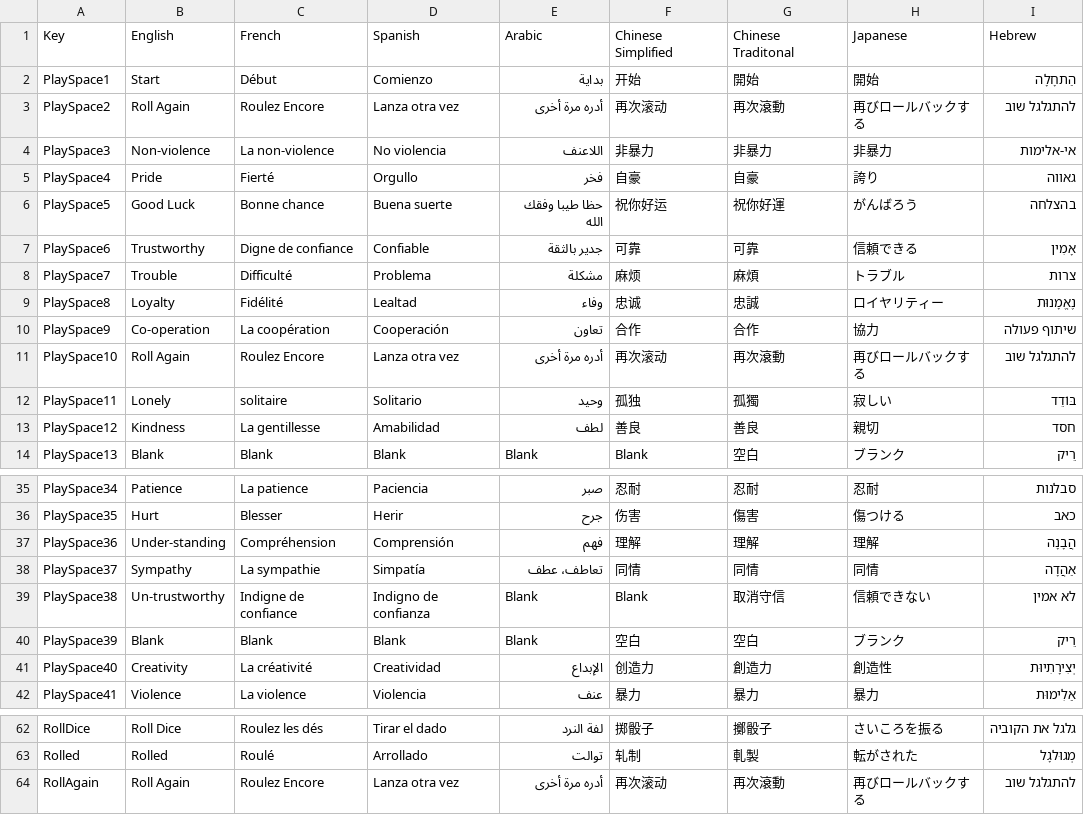
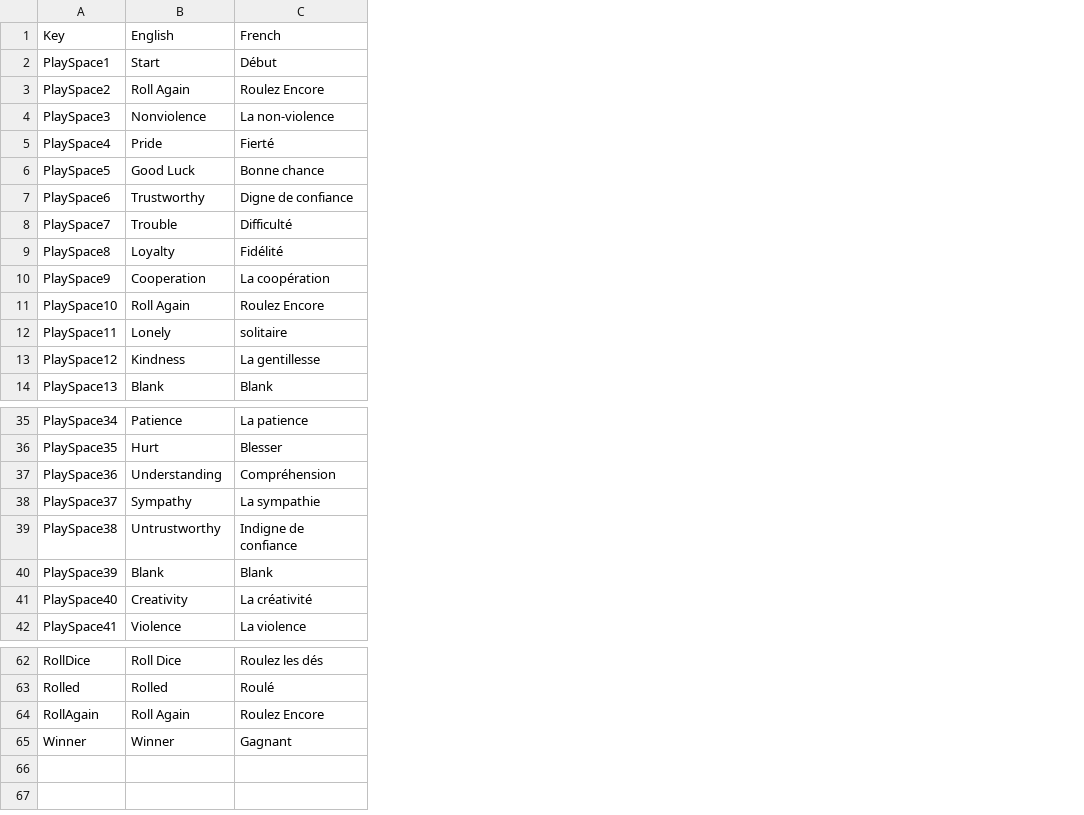
Before and after one commit to AuxiliumHorizons/AuxiliumHorizons.github.io, a CSV file: GameData/StreamingAssets/Snakes.csv, drawn as a sheet; only a part is shown, gaps mark what is left out; removed rows and columns are numbered as before the commit, all else as after; the diff names each change by its address in the sheet, - before the commit and + after, or states it on an @@ line.

```diff
--- a/GameData/StreamingAssets/Snakes.csv
+++ b/GameData/StreamingAssets/Snakes.csv
-column D, rows 1-14: Spanish | Comienzo | Lanza otra vez | No violencia | Orgullo | Buena suerte | Confiable | Problema | Lealtad | Cooperación | Lanza otra vez | Solitario | Amabilidad | Blank; rows 35-42: Paciencia | Herir | Comprensión | Simpatía | Indigno de confianza | Blank | Creatividad | Violencia; rows 62-64: Tirar el dado | Arrollado | Lanza otra vez
-column E, rows 1-14: Arabic | بداية | أدره مرة أخرى | اللاعنف | فخر | حظا طيبا وفقك الله | جدير بالثقة | مشكلة | وفاء | تعاون | أدره مرة أخرى | وحيد | لطف | Blank; rows 35-42: صبر | جرح | فهم | تعاطف، عطف | Blank | Blank | الإبداع | عنف; rows 62-64: لفة النرد | توالت | أدره مرة أخرى
-column F, rows 1-14: Chinese Simplified | 开始 | 再次滚动 | 非暴力 | 自豪 | 祝你好运 | 可靠 | 麻烦 | 忠诚 | 合作 | 再次滚动 | 孤独 | 善良 | Blank; rows 35-42: 忍耐 | 伤害 | 理解 | 同情 | Blank | 空白 | 创造力 | 暴力; rows 62-64: 掷骰子 | 轧制 | 再次滚动
-column G, rows 1-14: Chinese Traditonal | 開始 | 再次滾動 | 非暴力 | 自豪 | 祝你好運 | 可靠 | 麻煩 | 忠誠 | 合作 | 再次滾動 | 孤獨 | 善良 | 空白; rows 35-42: 忍耐 | 傷害 | 理解 | 同情 | 取消守信 | 空白 | 創造力 | 暴力; rows 62-64: 擲骰子 | 軋製 | 再次滾動
-column H, rows 1-14: Japanese | 開始 | 再びロールバックする | 非暴力 | 誇り | がんばろう | 信頼できる | トラブル | ロイヤリティー | 協力 | 再びロールバックする | 寂しい | 親切 | ブランク; rows 35-42: 忍耐 | 傷つける | 理解 | 同情 | 信頼できない | ブランク | 創造性 | 暴力; rows 62-64: さいころを振る | 転がされた | 再びロールバックする
-column I, rows 1-14: Hebrew | הַתחָלָה | להתגלגל שוב | אי-אלימות | גאווה | בהצלחה | אָמִין | צרות | נֶאֱמָנוּת | שיתוף פעולה | להתגלגל שוב | בּוֹדֵד | חסד | רֵיק; rows 35-42: סבלנות | כאב | הֲבָנָה | אַהֲדָה | לא אמין | רֵיק | יְצִירָתִיוּת | אַלִימוּת; rows 62-64: גלגל את הקוביה | מְגוּלגָל | להתגלגל שוב
-B4: Non-violence
+B4: Nonviolence
-B10: Co-operation
+B10: Cooperation
-B37: Under-standing
+B37: Understanding
-B39: Un-trustworthy
+B39: Untrustworthy
+row 65: Winner | Winner | Gagnant
```
Also changed, not shown: GameData/StreamingAssets/Goose.csv, GameData/StreamingAssets/Rally.csv, 9 other files.
